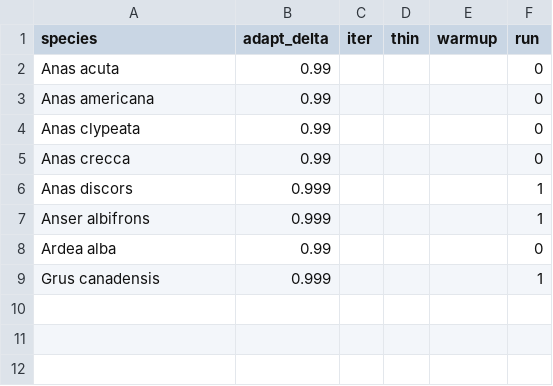
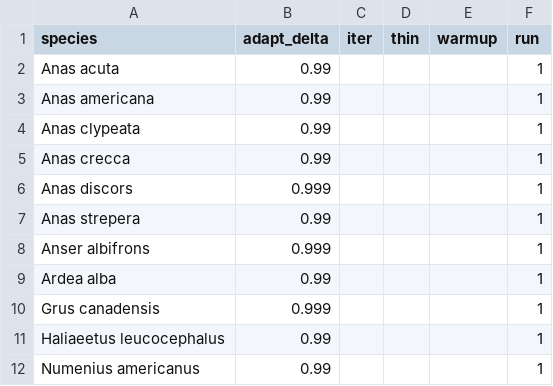
Before and after one commit to syanco/human_mobility_wildlife, a CSV file: ctfs/niche_add_rerun_ctf.csv, drawn as a sheet.

Commit message:
niche reruns

```diff
--- a/ctfs/niche_add_rerun_ctf.csv
+++ b/ctfs/niche_add_rerun_ctf.csv
@@ -1,9 +1,12 @@
 species,adapt_delta,iter,thin,warmup,run
-Anas acuta,0.99,,,,0
-Anas americana,0.99,,,,0
-Anas clypeata,0.99,,,,0
-Anas crecca,0.99,,,,0
+Anas acuta,0.99,,,,1
+Anas americana,0.99,,,,1
+Anas clypeata,0.99,,,,1
+Anas crecca,0.99,,,,1
 Anas discors,0.999,,,,1
+Anas strepera,0.99,,,,1
 Anser albifrons,0.999,,,,1
-Ardea alba,0.99,,,,0
+Ardea alba,0.99,,,,1
 Grus canadensis,0.999,,,,1
+Haliaeetus leucocephalus,0.99,,,,1
+Numenius americanus,0.99,,,,1
```
Also changed, not shown: ctfs/niche_int_rerun_ctf.csv, 2 other files.
